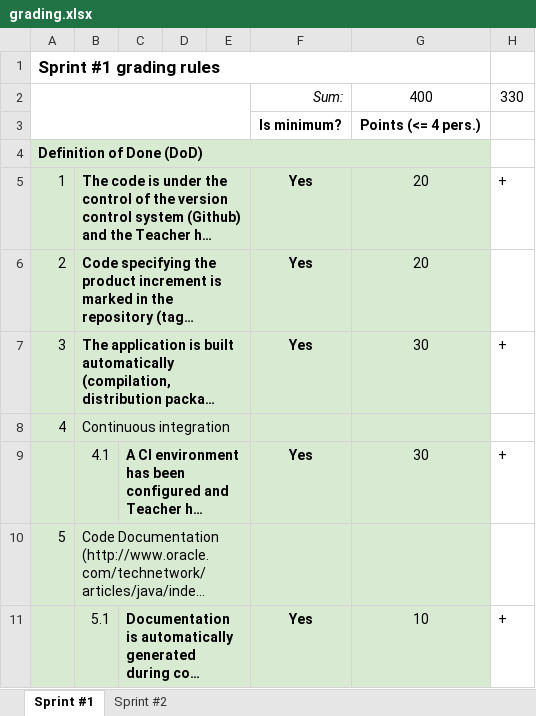
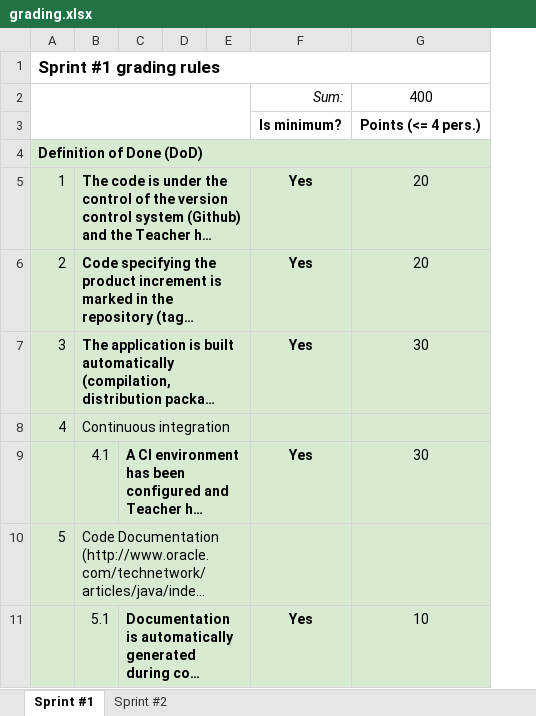
Before and after one commit to vrepetskyi/json-tools, an Excel workbook: docs/grading.xlsx, sheet Sprint #1, drawn as a sheet; only a part is shown; long unchanged cells end in …; values as stored, in another font and other column widths than the file's, no borders; the diff names each change by its address in the sheet, - before the commit and + after, or states it on an @@ line.

```diff
--- a/docs/grading.xlsx (sheet Sprint #1)
+++ b/docs/grading.xlsx (sheet Sprint #1)
-column H, rows 2-11: 330 |  |  | + |  | + |  | + |  | +
```
Also changed, not shown: 2 other files.
